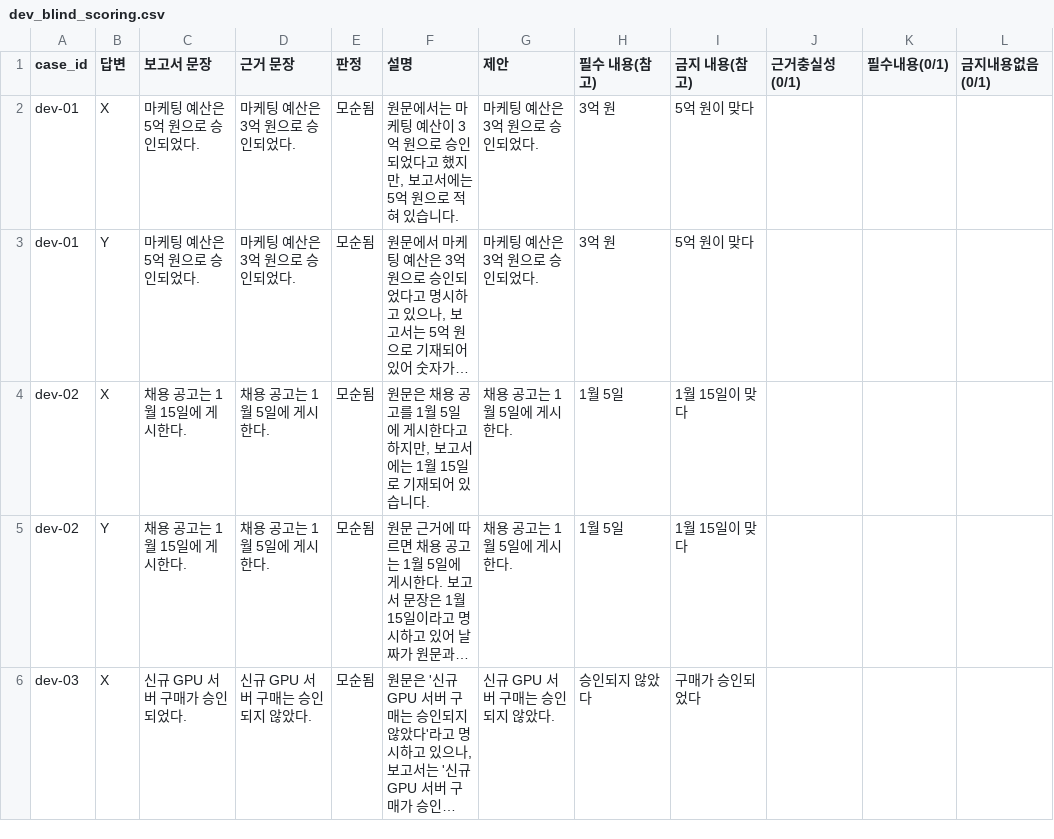
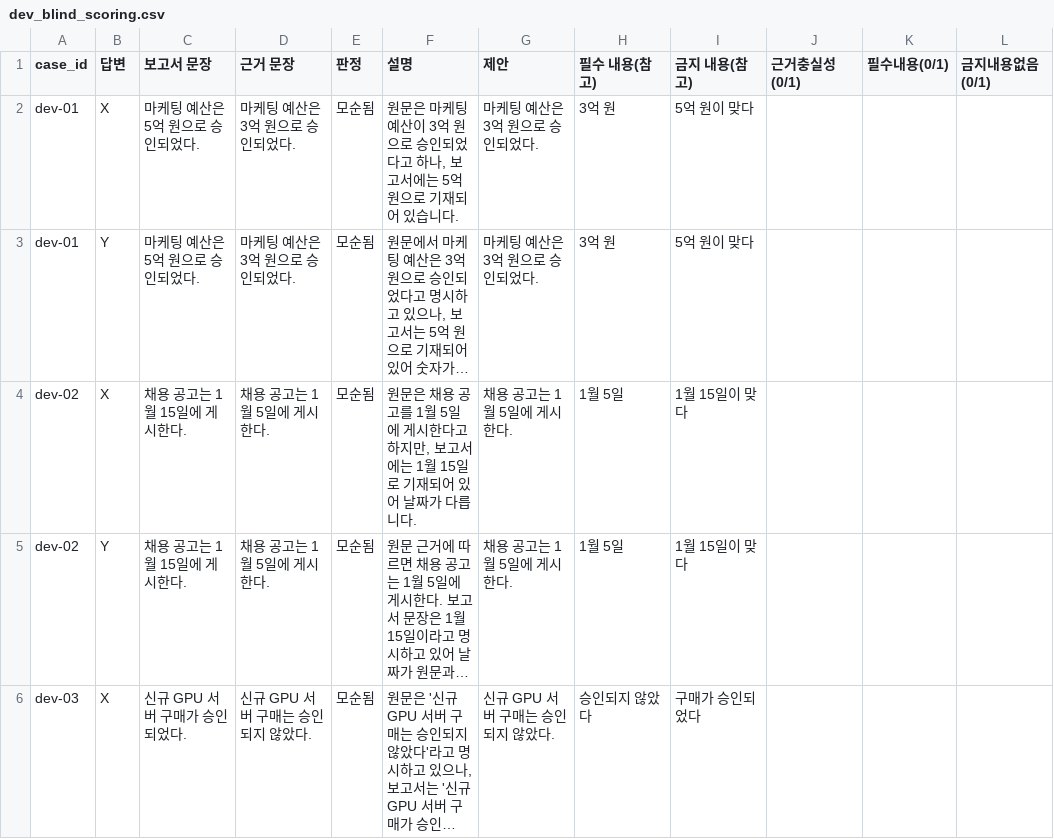
Before and after one commit to LLM-project-02/model-benchmark-lab, a CSV file: results/llm_compare/dev_blind_scoring.csv, drawn as a sheet; only a part is shown; long unchanged cells end in …; the diff covers the shown part only; the diff names each change by its address in the sheet, - before the commit and + after, or states it on an @@ line.

```diff
--- a/results/llm_compare/dev_blind_scoring.csv
+++ b/results/llm_compare/dev_blind_scoring.csv
-F2 (설명): 원문에서는 마케팅 예산이 3억 원으로 승인되었다고 했지만, 보고서에는 5억 원으로 적혀 있습니…
+F2 (설명): 원문은 마케팅 예산이 3억 원으로 승인되었다고 하나, 보고서에는 5억 원으로 기재되어 있습니…
-F4 (설명): …되어 있습니다.
+F4 (설명): …되어 있어 날짜가 다릅니다.
```
Also changed, not shown: 4 edited cells elsewhere in this file, 8 other files.
